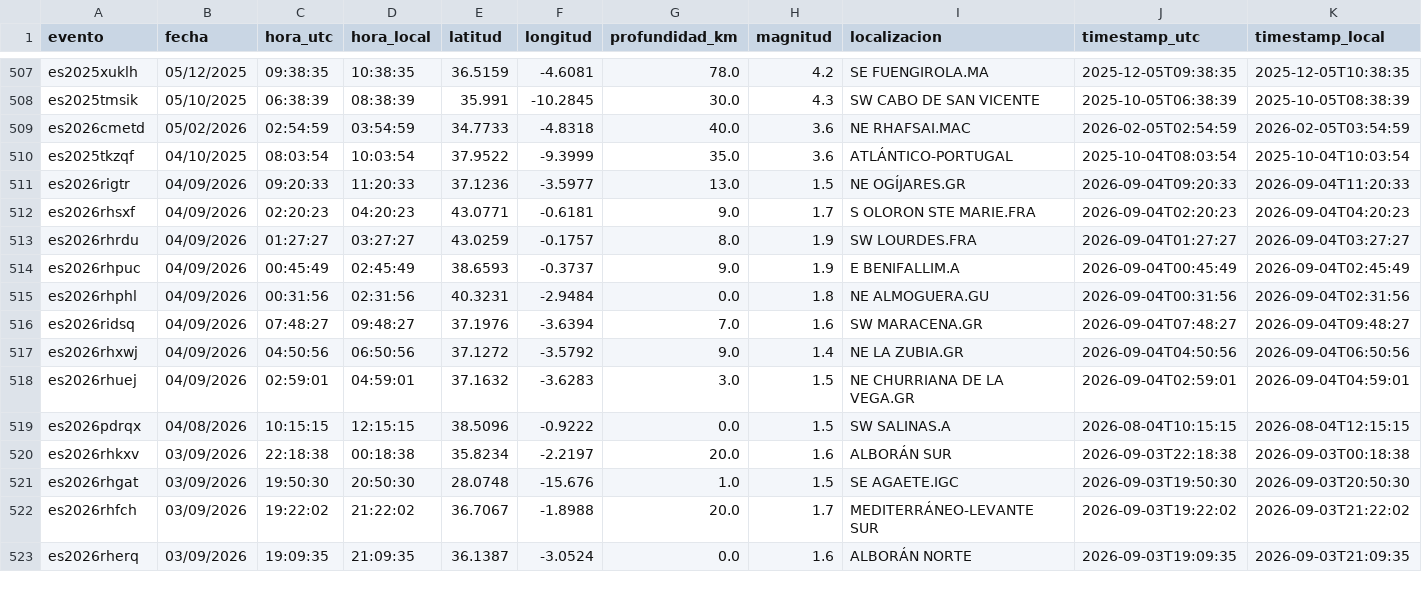
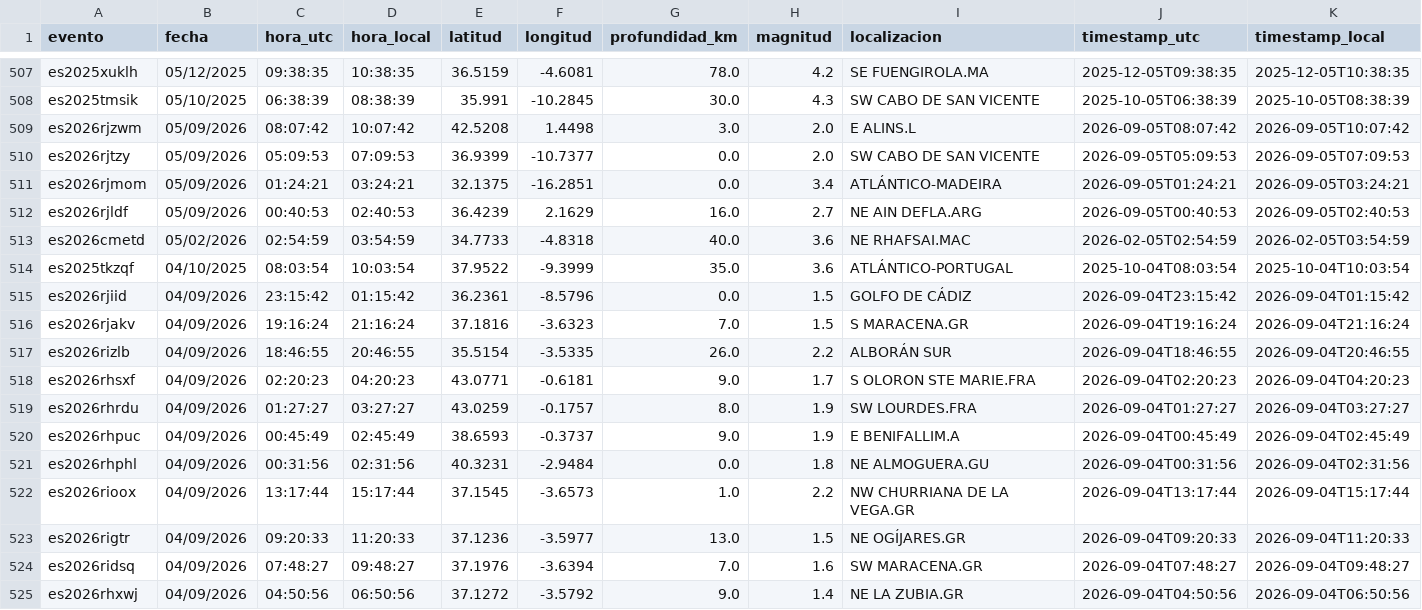
Before and after one commit to rodrigo-j-goncalves/terremotos-dashboard, a CSV file: terremotos_db.csv, drawn as a sheet; only a part is shown, gaps mark what is left out; the shorter side is filled out with more unchanged rows; removed rows and columns are numbered as before the commit, all else as after; rows hold the shown columns only; the diff names each change by its address in the sheet, - before the commit and + after, or states it on an @@ line.

```diff
--- a/terremotos_db.csv
+++ b/terremotos_db.csv
+row 509: es2026rjzwm | 05/09/2026 | 08:07:42 | 10:07:42 | 42.5208 | 1.4498 | 3.0 | 2.0 | E ALINS.L | 2026-09-05T08:07:42 | 2026-09-05T10:07:42
+row 510: es2026rjtzy | 05/09/2026 | 05:09:53 | 07:09:53 | 36.9399 | -10.7377 | 0.0 | 2.0 | SW CABO DE SAN VICENTE | 2026-09-05T05:09:53 | 2026-09-05T07:09:53
+row 511: es2026rjmom | 05/09/2026 | 01:24:21 | 03:24:21 | 32.1375 | -16.2851 | 0.0 | 3.4 | ATLÁNTICO-MADEIRA | 2026-09-05T01:24:21 | 2026-09-05T03:24:21
+row 512: es2026rjldf | 05/09/2026 | 00:40:53 | 02:40:53 | 36.4239 | 2.1629 | 16.0 | 2.7 | NE AIN DEFLA.ARG | 2026-09-05T00:40:53 | 2026-09-05T02:40:53
-row 511: es2026rigtr | 04/09/2026 | 09:20:33 | 11:20:33 | 37.1236 | -3.5977 | 13.0 | 1.5 | NE OGÍJARES.GR | 2026-09-04T09:20:33 | 2026-09-04T11:20:33
+row 515: es2026rjiid | 04/09/2026 | 23:15:42 | 01:15:42 | 36.2361 | -8.5796 | 0.0 | 1.5 | GOLFO DE CÁDIZ | 2026-09-04T23:15:42 | 2026-09-04T01:15:42
+row 516: es2026rjakv | 04/09/2026 | 19:16:24 | 21:16:24 | 37.1816 | -3.6323 | 7.0 | 1.5 | S MARACENA.GR | 2026-09-04T19:16:24 | 2026-09-04T21:16:24
+row 517: es2026rizlb | 04/09/2026 | 18:46:55 | 20:46:55 | 35.5154 | -3.5335 | 26.0 | 2.2 | ALBORÁN SUR | 2026-09-04T18:46:55 | 2026-09-04T20:46:55
+row 522: es2026rioox | 04/09/2026 | 13:17:44 | 15:17:44 | 37.1545 | -3.6573 | 1.0 | 2.2 | NW CHURRIANA DE LA VEGA.GR | 2026-09-04T13:17:44 | 2026-09-04T15:17:44
+row 523: es2026rigtr | 04/09/2026 | 09:20:33 | 11:20:33 | 37.1236 | -3.5977 | 13.0 | 1.5 | NE OGÍJARES.GR | 2026-09-04T09:20:33 | 2026-09-04T11:20:33
```
